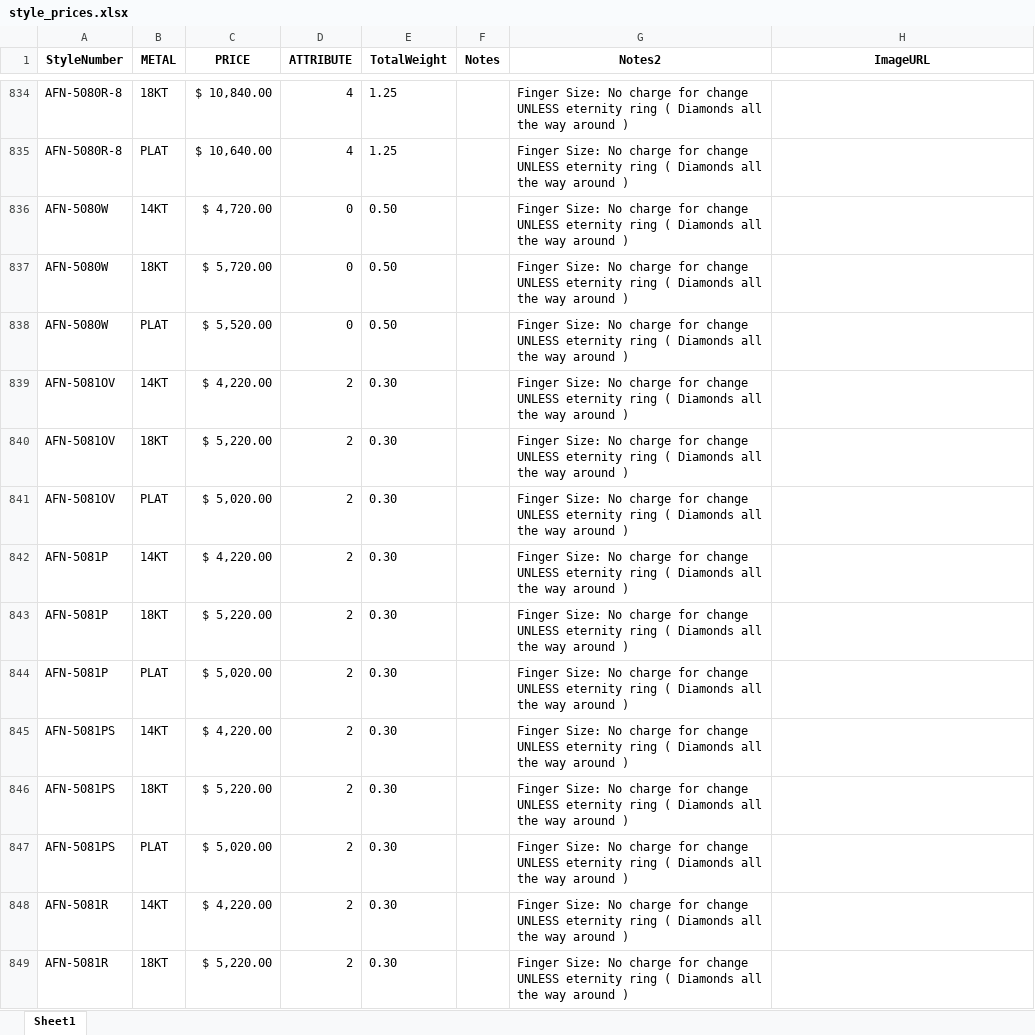
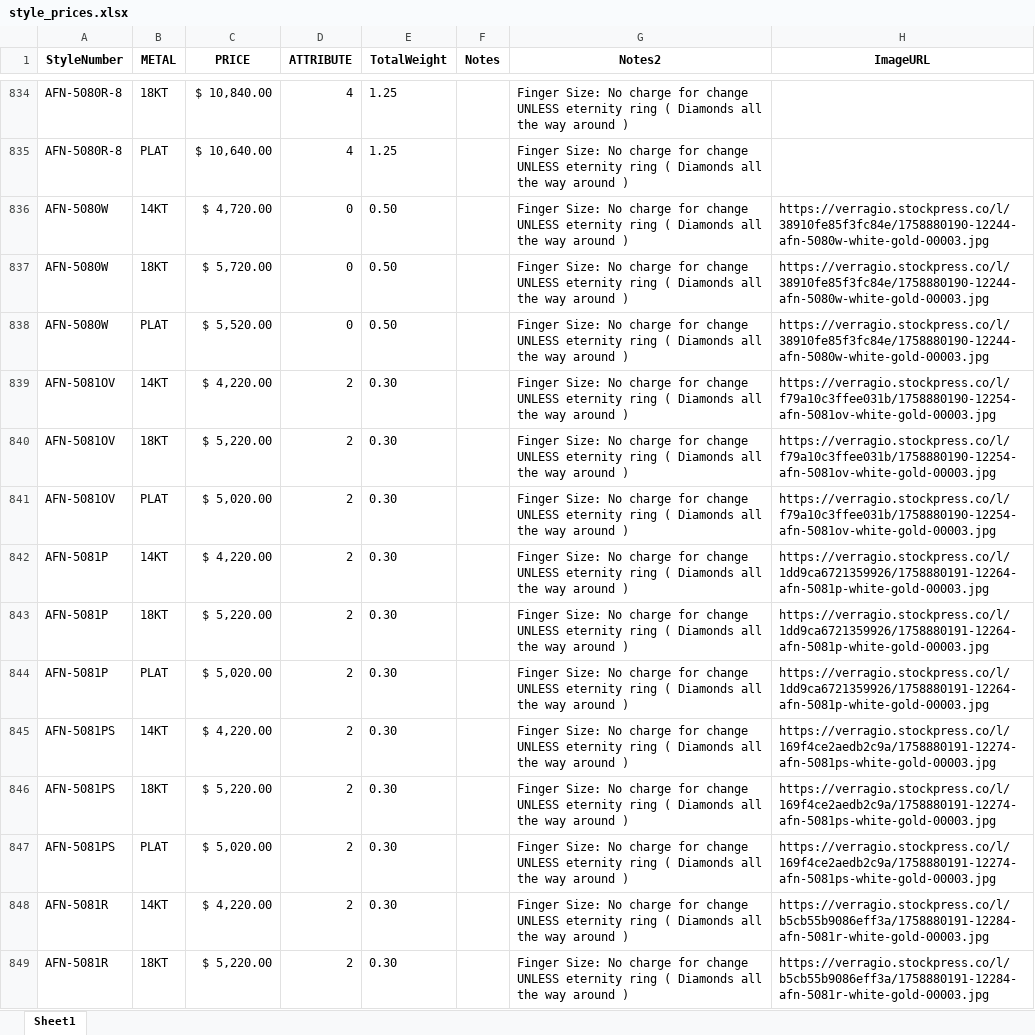
Before and after one commit to KyleVerragio/Bot2, an Excel workbook: style_prices.xlsx, sheet Sheet1, drawn as a sheet; only a part is shown, gaps mark what is left out; values as stored, in another font and other column widths than the file's, no borders; the diff covers the shown part only; the diff names each change by its address in the sheet, - before the commit and + after, or states it on an @@ line.

```diff
--- a/style_prices.xlsx (sheet Sheet1)
+++ b/style_prices.xlsx (sheet Sheet1)
-H836:H838 (ImageURL): (empty)
+H836:H838 (ImageURL): https://verragio.stockpress.co/l/38910fe85f3fc84e/1758880190-12244-afn-5080w-white-gold-00003.jpg
-H839:H841 (ImageURL): (empty)
+H839:H841 (ImageURL): https://verragio.stockpress.co/l/f79a10c3ffee031b/1758880190-12254-afn-5081ov-white-gold-00003.jpg
-H842:H844 (ImageURL): (empty)
+H842:H844 (ImageURL): https://verragio.stockpress.co/l/1dd9ca6721359926/1758880191-12264-afn-5081p-white-gold-00003.jpg
-H845:H847 (ImageURL): (empty)
+H845:H847 (ImageURL): https://verragio.stockpress.co/l/169f4ce2aedb2c9a/1758880191-12274-afn-5081ps-white-gold-00003.jpg
-H848:H849 (ImageURL): (empty)
+H848:H849 (ImageURL): https://verragio.stockpress.co/l/b5cb55b9086eff3a/1758880191-12284-afn-5081r-white-gold-00003.jpg
```
Also changed, not shown: 1149 edited cells elsewhere in this sheet.
